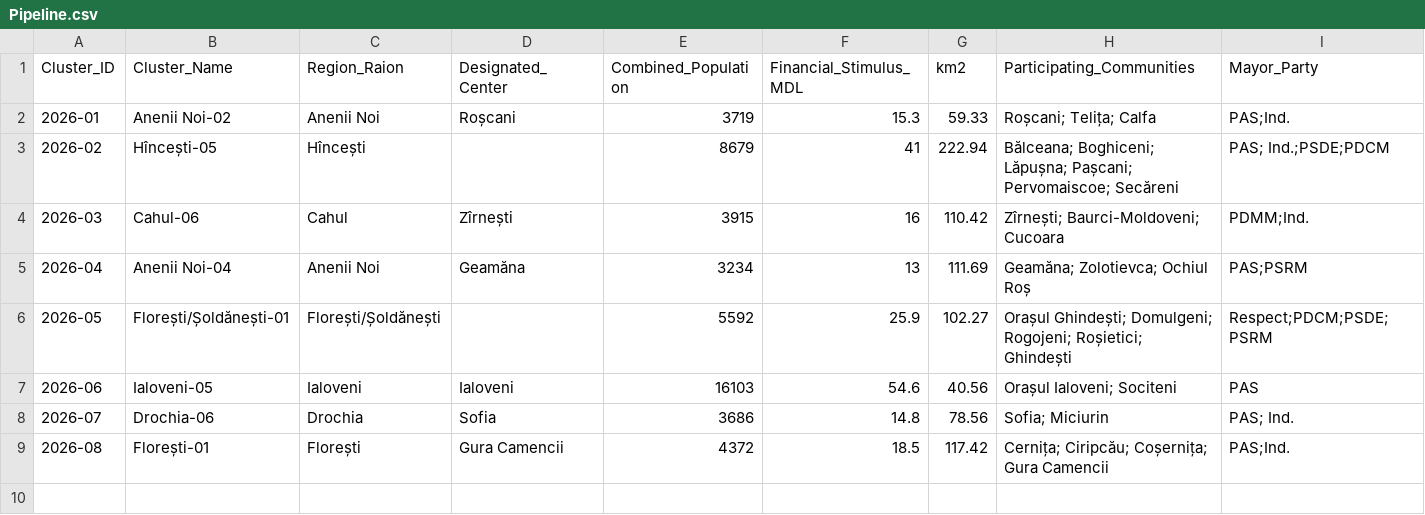
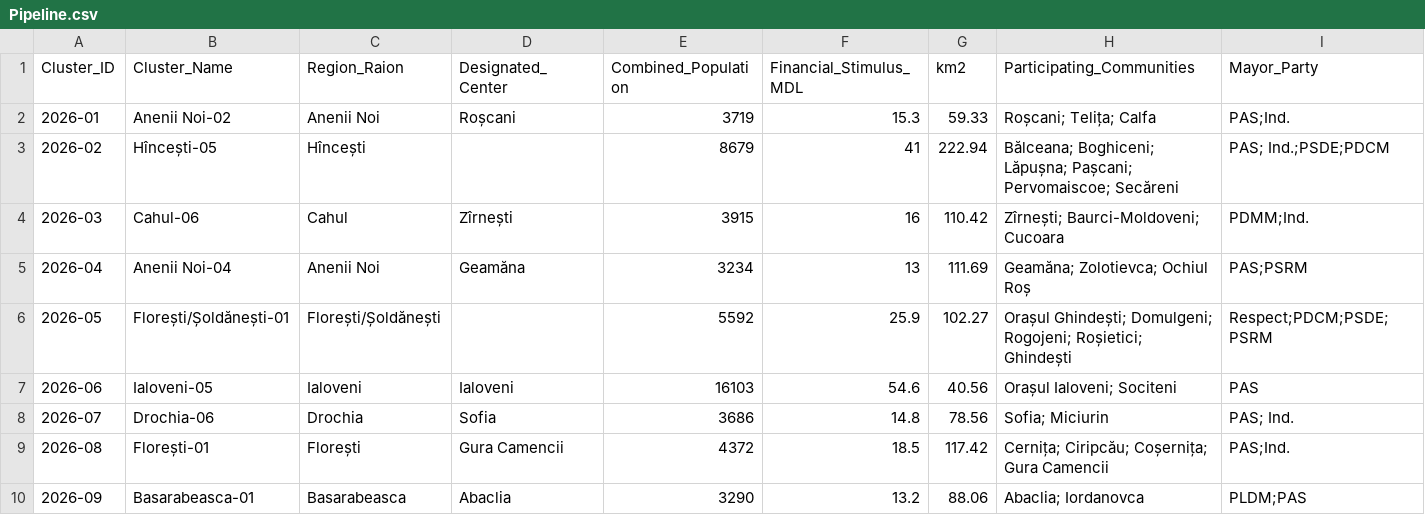
Before and after one commit to frank0051/Moldova-Primarii-Puternice-Dashboard, a CSV file: data/Pipeline.csv, drawn as a sheet; only a part is shown; rows hold the shown columns only; the diff names each change by its address in the sheet, - before the commit and + after, or states it on an @@ line.

```diff
--- a/data/Pipeline.csv
+++ b/data/Pipeline.csv
+row 10: 2026-09 | Basarabeasca-01 | Basarabeasca | Abaclia | 3290 | 13.2 | 88.06 | Abaclia; Iordanovca | PLDM;PAS
```
Also changed, not shown: 1 other file.
